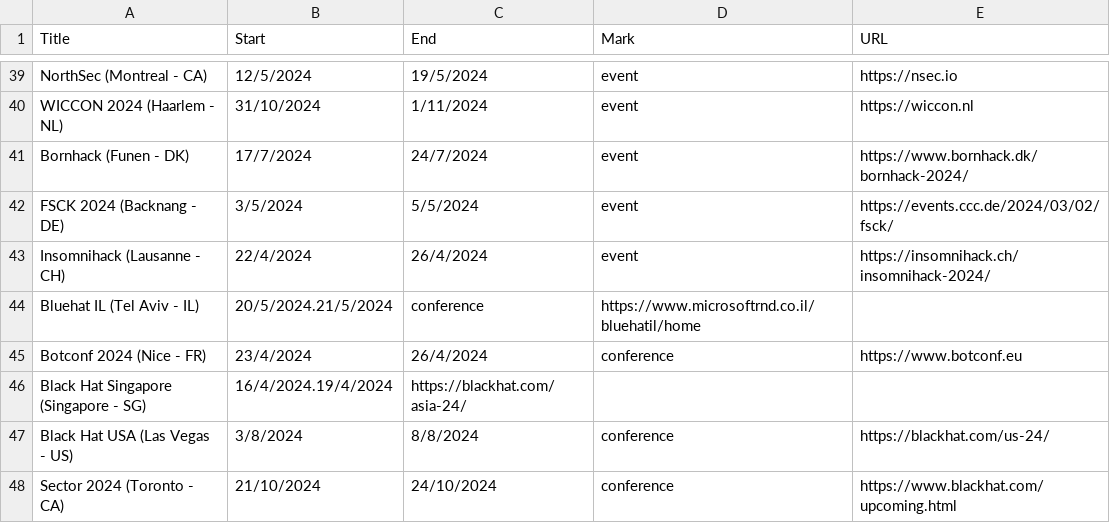
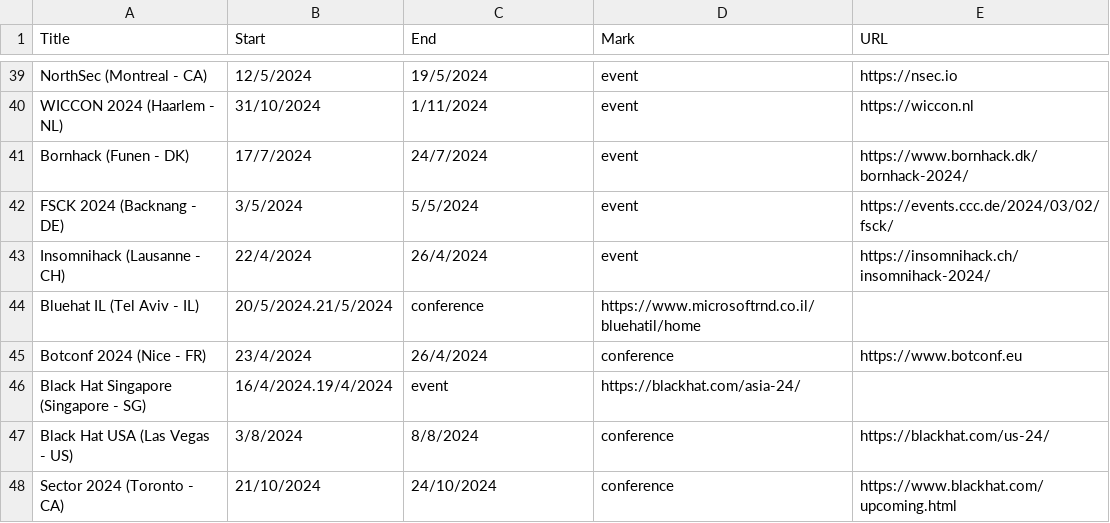
Before and after one commit to sannemaasakkers/Infosec-confcalendar, a CSV file: events/events.csv, drawn as a sheet; only a part is shown, gaps mark what is left out.

Commit message:
Update events.csv

```diff
--- a/events/events.csv
+++ b/events/events.csv
@@ -45,3 +45,3 @@ Bluehat IL (Tel Aviv - IL),20/5/2024.21/5/2024,conference,https://www.microsoftr
 Botconf 2024 (Nice - FR),23/4/2024,26/4/2024,conference,https://www.botconf.eu
-Black Hat Singapore (Singapore - SG),16/4/2024.19/4/2024,https://blackhat.com/asia-24/
+Black Hat Singapore (Singapore - SG),16/4/2024.19/4/2024,event,https://blackhat.com/asia-24/
 Black Hat USA (Las Vegas - US),3/8/2024,8/8/2024,conference,https://blackhat.com/us-24/
```
